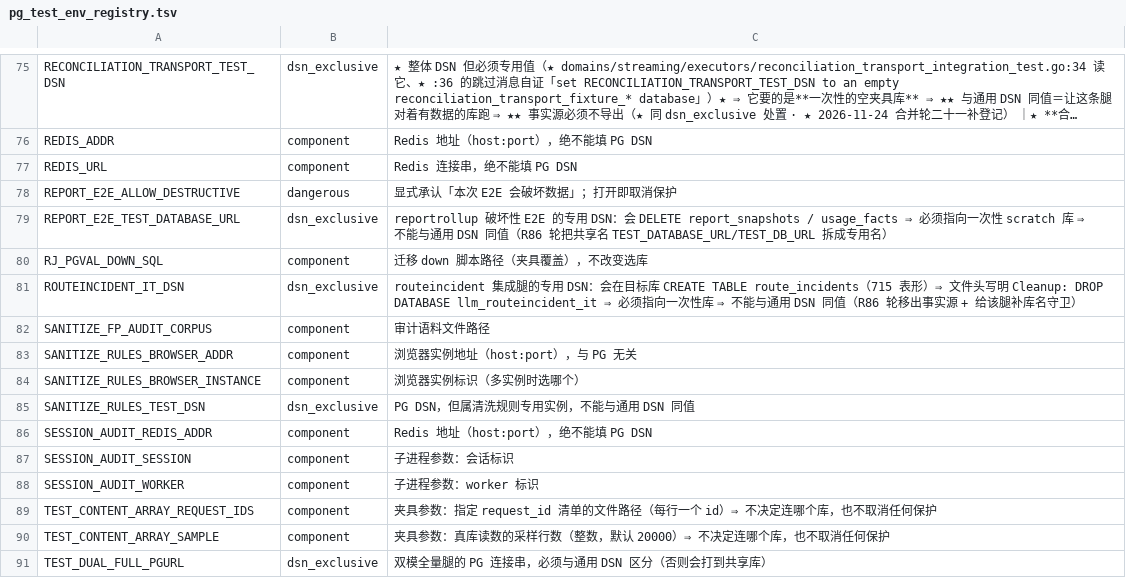
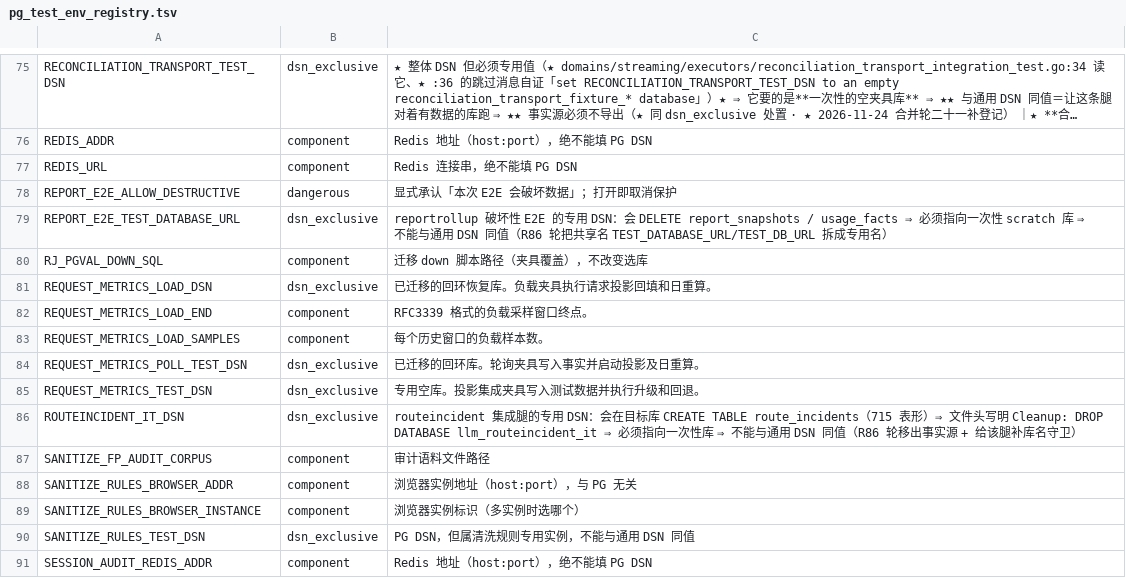
Before and after one commit to halfking/ai-native-gateway-core, a TSV file: scripts/ursmcheck/pg_test_env_registry.tsv, drawn as a sheet; only a part is shown, gaps mark what is left out; the shorter side is filled out with more unchanged rows; long unchanged cells end in …; the diff names each change by its address in the sheet, - before the commit and + after, or states it on an @@ line.

Commit message:
test(metrics): complete reporting candidate gate registrations

```diff
--- a/scripts/ursmcheck/pg_test_env_registry.tsv
+++ b/scripts/ursmcheck/pg_test_env_registry.tsv
+row 81: REQUEST_METRICS_LOAD_DSN | dsn_exclusive | 已迁移的回环恢复库。负载夹具执行请求投影回填和日重算。
+row 82: REQUEST_METRICS_LOAD_END | component | RFC3339 格式的负载采样窗口终点。
+row 83: REQUEST_METRICS_LOAD_SAMPLES | component | 每个历史窗口的负载样本数。
+row 84: REQUEST_METRICS_POLL_TEST_DSN | dsn_exclusive | 已迁移的回环库。轮询夹具写入事实并启动投影及日重算。
+row 85: REQUEST_METRICS_TEST_DSN | dsn_exclusive | 专用空库。投影集成夹具写入测试数据并执行升级和回退。
```
Also changed, not shown: 2 other files.
